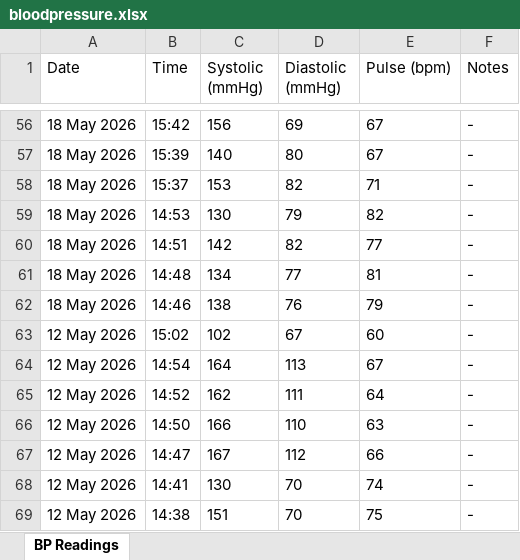
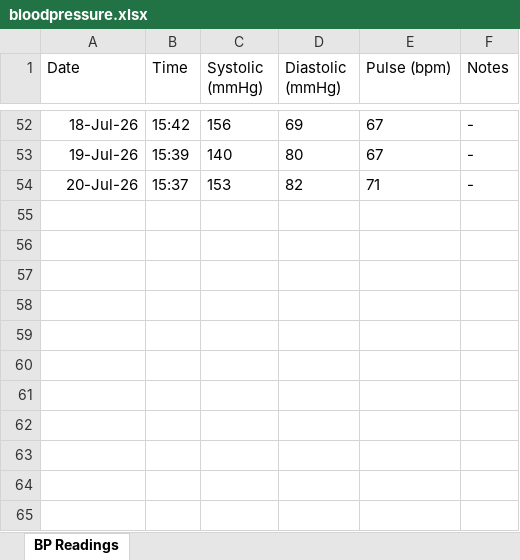
Before and after one commit to alexanderathanze/wetenschappelijke-cyclus, an Excel workbook: de_wetenschappelijke_cyclus/raw_data/Blood pressure/bloodpressure.xlsx, sheet BP Readings, drawn as a sheet; only a part is shown, gaps mark what is left out; values as stored, in another font and other column widths than the file's, no borders; removed rows and columns are numbered as before the commit, all else as after; the diff covers the shown part only; the diff names each change by its address in the sheet, - before the commit and + after, or states it on an @@ line.

```diff
--- a/de_wetenschappelijke_cyclus/raw_data/Blood pressure/bloodpressure.xlsx (sheet BP Readings)
+++ b/de_wetenschappelijke_cyclus/raw_data/Blood pressure/bloodpressure.xlsx (sheet BP Readings)
-A52 (Date): 18 May 2026
+A52 (Date): 18-Jul-26
-A53 (Date): 18 May 2026
+A53 (Date): 19-Jul-26
-A54 (Date): 18 May 2026
+A54 (Date): 20-Jul-26
-row 59: 18 May 2026 | 14:53 | 130 | 79 | 82 | -
-row 60: 18 May 2026 | 14:51 | 142 | 82 | 77 | -
-row 61: 18 May 2026 | 14:48 | 134 | 77 | 81 | -
-row 62: 18 May 2026 | 14:46 | 138 | 76 | 79 | -
-row 63: 12 May 2026 | 15:02 | 102 | 67 | 60 | -
-row 64: 12 May 2026 | 14:54 | 164 | 113 | 67 | -
-row 65: 12 May 2026 | 14:52 | 162 | 111 | 64 | -
-row 66: 12 May 2026 | 14:50 | 166 | 110 | 63 | -
-row 67: 12 May 2026 | 14:47 | 167 | 112 | 66 | -
-row 68: 12 May 2026 | 14:41 | 130 | 70 | 74 | -
-row 69: 12 May 2026 | 14:38 | 151 | 70 | 75 | -
```
Also changed, not shown: 4 removed rows and 50 edited cells elsewhere in this sheet.
